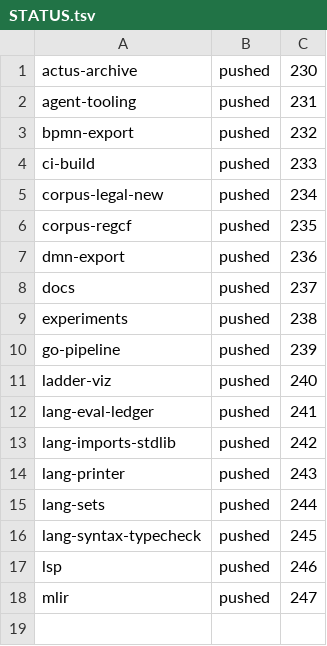
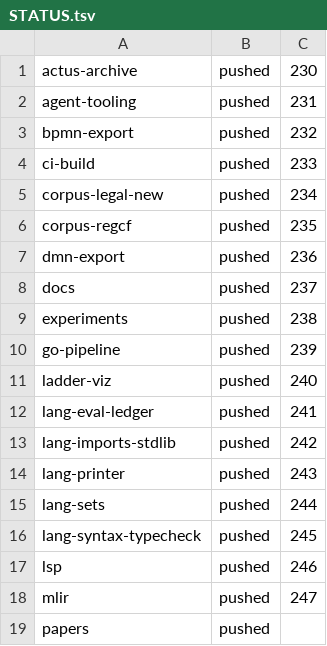
Before and after one commit to legalese/l4-ide, a TSV file: .pr-split/STATUS.tsv, drawn as a sheet; the diff names each change by its address in the sheet, - before the commit and + after, or states it on an @@ line.

```diff
--- a/.pr-split/STATUS.tsv
+++ b/.pr-split/STATUS.tsv
+row 19: papers | pushed
```
Also changed, not shown: 1 other file.
